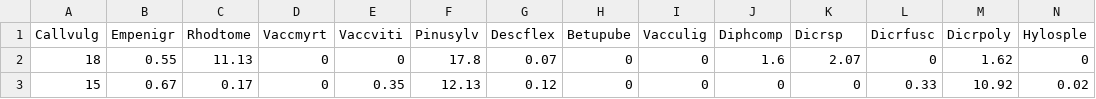
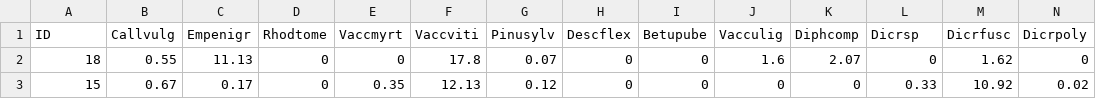
Before and after one commit to essicolo/ecologie-mathematique-Py, a CSV file: 7_AssocPartOrdin/data/varespec.csv, drawn as a sheet; only a part is shown; removed rows and columns are numbered as before the commit, all else as after; rows hold the shown columns only; the diff names each change by its address in the sheet, - before the commit and + after, or states it on an @@ line.

```diff
--- a/7_AssocPartOrdin/data/varespec.csv
+++ b/7_AssocPartOrdin/data/varespec.csv
-row 1: Callvulg | Empenigr | Rhodtome | Vaccmyrt | Vaccviti | Pinusylv | Descflex | Betupube | Vacculig | Diphcomp | Dicrsp | Dicrfusc | Dicrpoly | Hylosple
+row 1: ID | Callvulg | Empenigr | Rhodtome | Vaccmyrt | Vaccviti | Pinusylv | Descflex | Betupube | Vacculig | Diphcomp | Dicrsp | Dicrfusc | Dicrpoly
```
Also changed, not shown: 7_AssocPartOrdin/data/varechem.csv, 4 other files.
